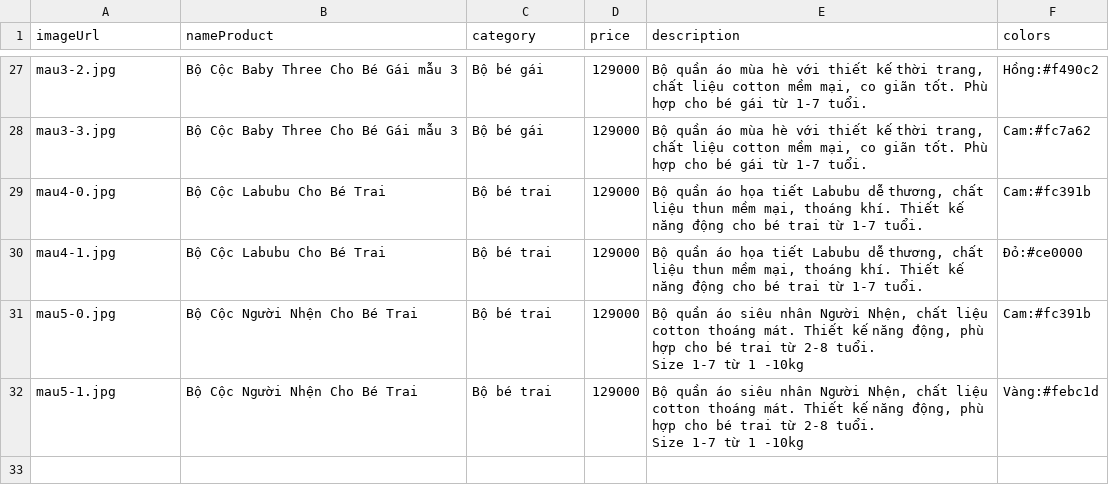
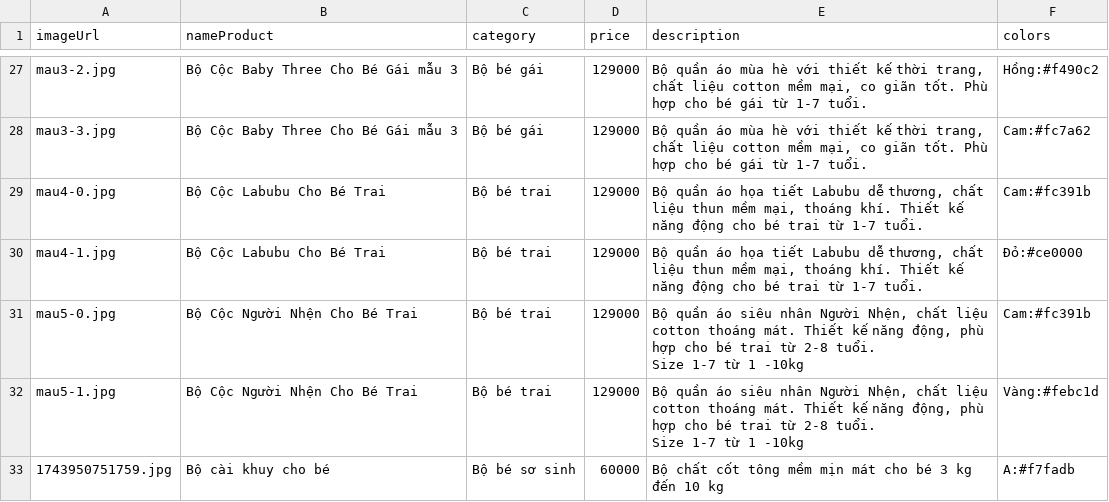
Before and after one commit to phuoctt03/KidFashion, a CSV file: products.csv, drawn as a sheet; only a part is shown, gaps mark what is left out; the diff names each change by its address in the sheet, - before the commit and + after, or states it on an @@ line.

Commit message:
Cập nhật danh sách sản phẩm

```diff
--- a/products.csv
+++ b/products.csv
+row 33: 1743950751759.jpg | Bộ cài khuy cho bé | Bộ bé sơ sinh | 60000 | Bộ chất cốt tông mềm mịn mát cho bé 3 kg đến 10 kg | A:#f7fadb
```
